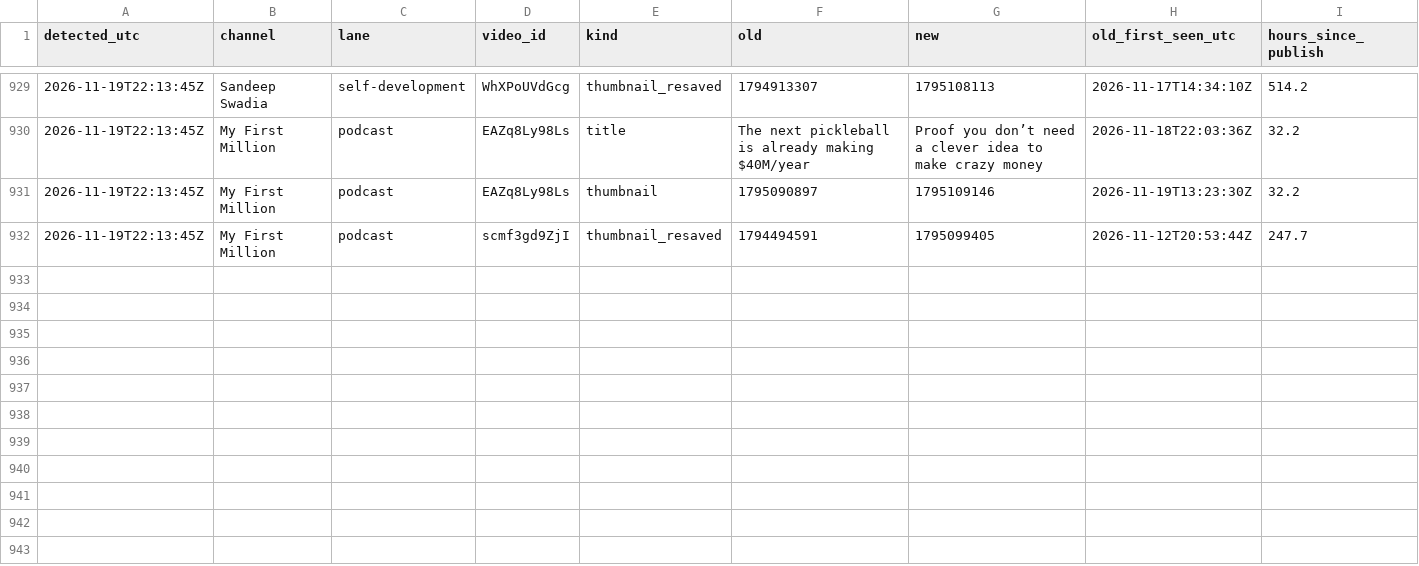
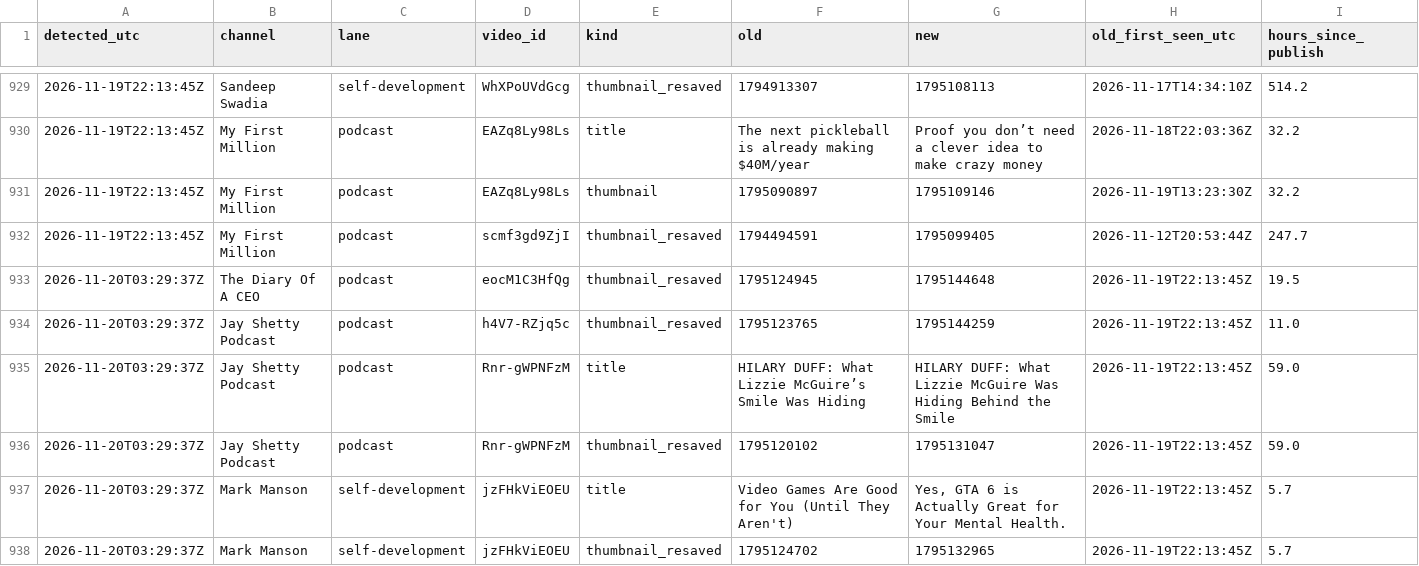
Before and after one commit to grantowen/competitor-swap-tracker, a CSV file: data/swaps.csv, drawn as a sheet; only a part is shown, gaps mark what is left out; the diff names each change by its address in the sheet, - before the commit and + after, or states it on an @@ line.

```diff
--- a/data/swaps.csv
+++ b/data/swaps.csv
+row 933: 2026-11-20T03:29:37Z | The Diary Of A CEO | podcast | eocM1C3HfQg | thumbnail_resaved | 1795124945 | 1795144648 | 2026-11-19T22:13:45Z | 19.5
+row 934: 2026-11-20T03:29:37Z | Jay Shetty Podcast | podcast | h4V7-RZjq5c | thumbnail_resaved | 1795123765 | 1795144259 | 2026-11-19T22:13:45Z | 11.0
+row 935: 2026-11-20T03:29:37Z | Jay Shetty Podcast | podcast | Rnr-gWPNFzM | title | HILARY DUFF: What Lizzie McGuire’s Smile Was Hiding | HILARY DUFF: What Lizzie McGuire Was Hiding Behind the Smile | 2026-11-19T22:13:45Z | 59.0
+row 936: 2026-11-20T03:29:37Z | Jay Shetty Podcast | podcast | Rnr-gWPNFzM | thumbnail_resaved | 1795120102 | 1795131047 | 2026-11-19T22:13:45Z | 59.0
+row 937: 2026-11-20T03:29:37Z | Mark Manson | self-development | jzFHkViEOEU | title | Video Games Are Good for You (Until They Aren't) | Yes, GTA 6 is Actually Great for Your Mental Health. | 2026-11-19T22:13:45Z | 5.7
+row 938: 2026-11-20T03:29:37Z | Mark Manson | self-development | jzFHkViEOEU | thumbnail_resaved | 1795124702 | 1795132965 | 2026-11-19T22:13:45Z | 5.7
```
Also changed, not shown: 7 other files.
